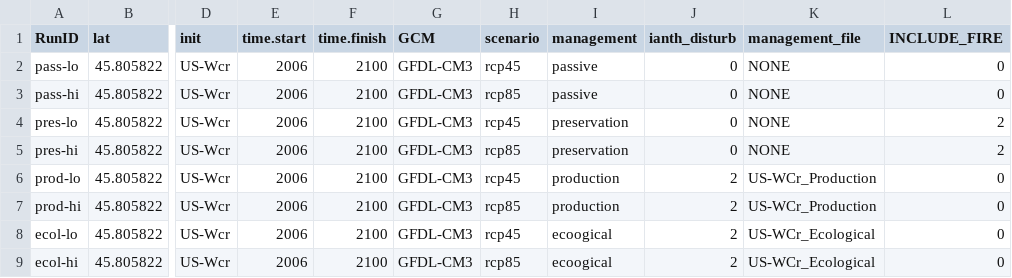
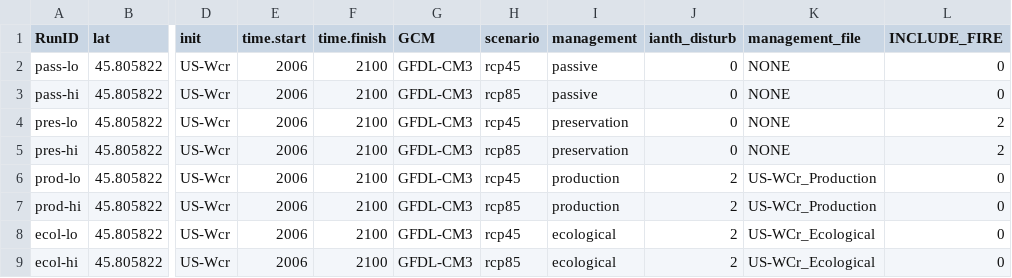
Before and after one commit to MortonArb-ForestEcology/MANDIFORE_modeling, a CSV file: ForestryTest_US-WCr/0_setup/ExperimentalDesign_AGU2018.csv, drawn as a sheet; only a part is shown, gaps mark what is left out; the diff names each change by its address in the sheet, - before the commit and + after, or states it on an @@ line.

Commit message:
fix typo in run table

```diff
--- a/ForestryTest_US-WCr/0_setup/ExperimentalDesign_AGU2018.csv
+++ b/ForestryTest_US-WCr/0_setup/ExperimentalDesign_AGU2018.csv
-I8:I9 (management): ecoogical
+I8:I9 (management): ecological
```
Also changed, not shown: 1 other file.
